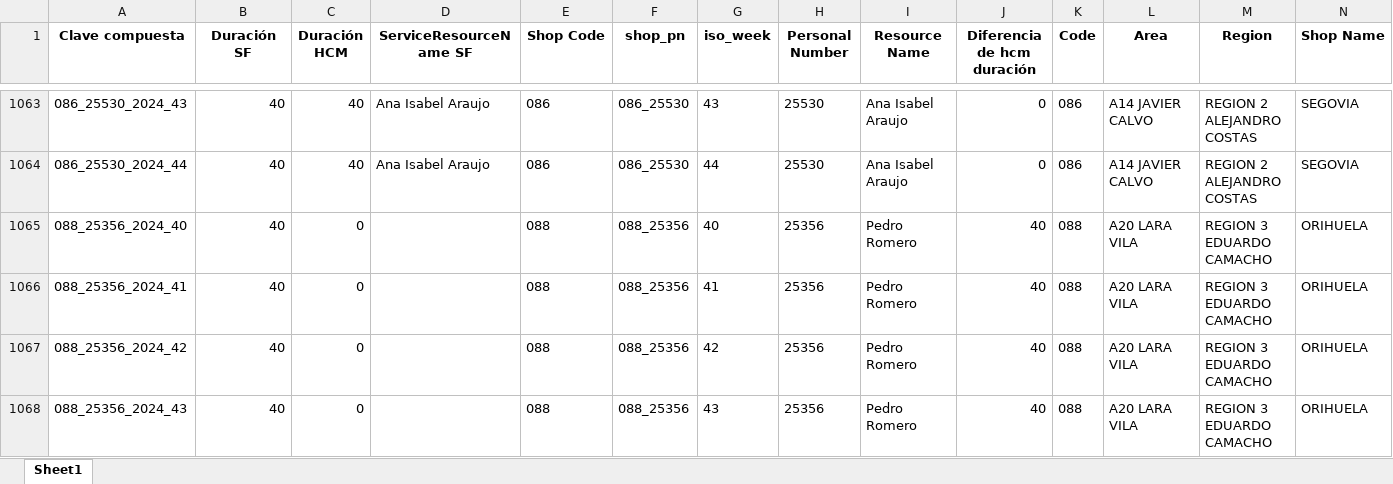
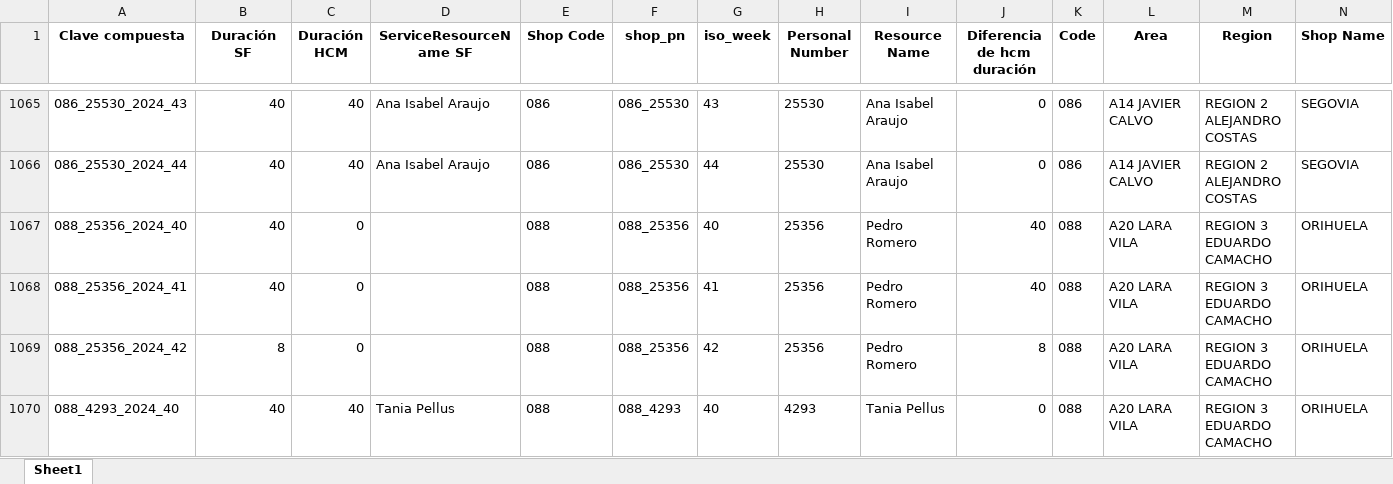
Before and after one commit to alisaleks/Agenda_App, an Excel workbook: output/hcm_sf_merged.xlsx, sheet Sheet1, drawn as a sheet; only a part is shown, gaps mark what is left out; the shorter side is filled out with more unchanged rows; values as stored, in another font and other column widths than the file's, no borders; removed rows and columns are numbered as before the commit, all else as after; the diff covers the shown part only; the diff names each change by its address in the sheet, - before the commit and + after, or states it on an @@ line.

```diff
--- a/output/hcm_sf_merged.xlsx (sheet Sheet1)
+++ b/output/hcm_sf_merged.xlsx (sheet Sheet1)
-B1069 (Duración SF): 40
+B1069 (Duración SF): 8
-J1069 (Diferencia de hcm duración): 40
+J1069 (Diferencia de hcm duración): 8
-row 1068: 088_25356_2024_43 | 40 | 0 |  | 088 | 088_25356 | 43 | 25356 | Pedro Romero | 40 | 088 | A20 LARA VILA | REGION 3 EDUARDO CAMACHO | ORIHUELA
```
Also changed, not shown: 22 added rows, 10 removed rows and 60 edited cells elsewhere in this sheet, datasets/hcm_mapping.xlsx, datasets/regionmapping.xlsx, 13 other files.
